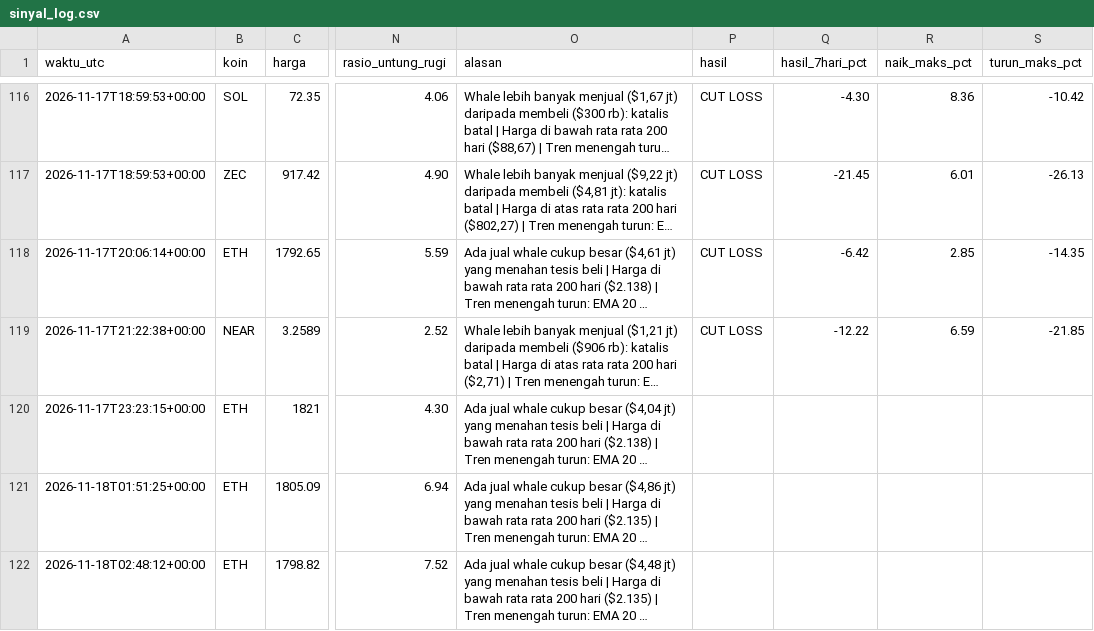
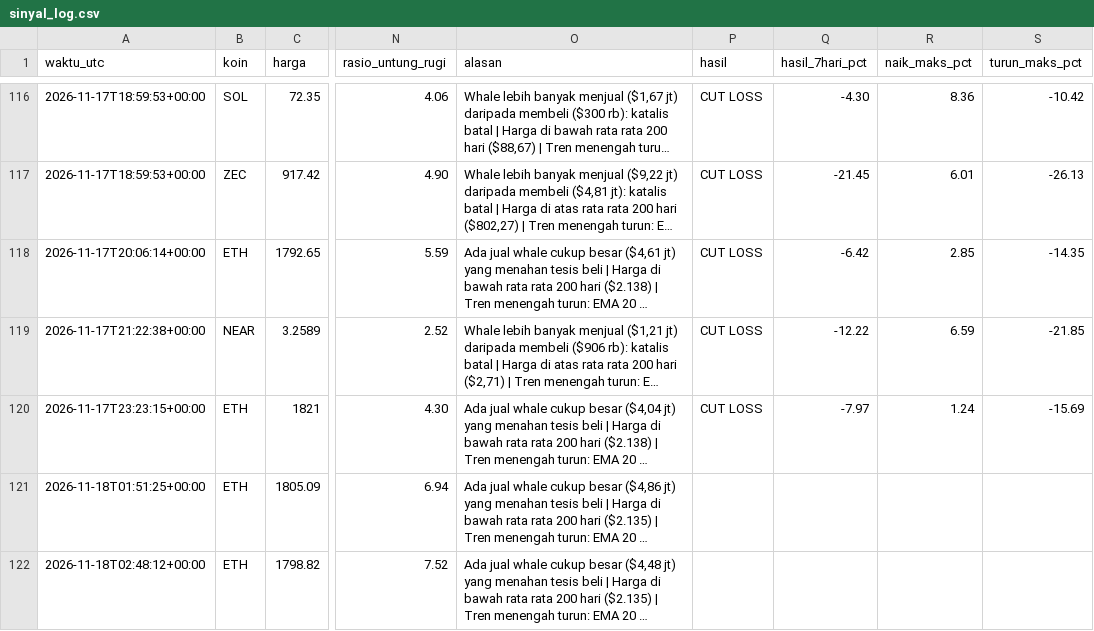
Before and after one commit to Ilhamikir/whale-tracker-v2, a CSV file: sinyal_log.csv, drawn as a sheet; only a part is shown, gaps mark what is left out; long unchanged cells end in …; the diff covers the shown part only; the diff names each change by its address in the sheet, - before the commit and + after, or states it on an @@ line.

Commit message:
Pembaruan whale tracker

```diff
--- a/sinyal_log.csv
+++ b/sinyal_log.csv
-P120 (hasil): (empty)
+P120 (hasil): CUT LOSS
-Q120 (hasil_7hari_pct): (empty)
+Q120 (hasil_7hari_pct): -7.97
-R120 (naik_maks_pct): (empty)
+R120 (naik_maks_pct): 1.24
-S120 (turun_maks_pct): (empty)
+S120 (turun_maks_pct): -15.69
```
Also changed, not shown: 1 added row elsewhere in this file, 1 other file.
